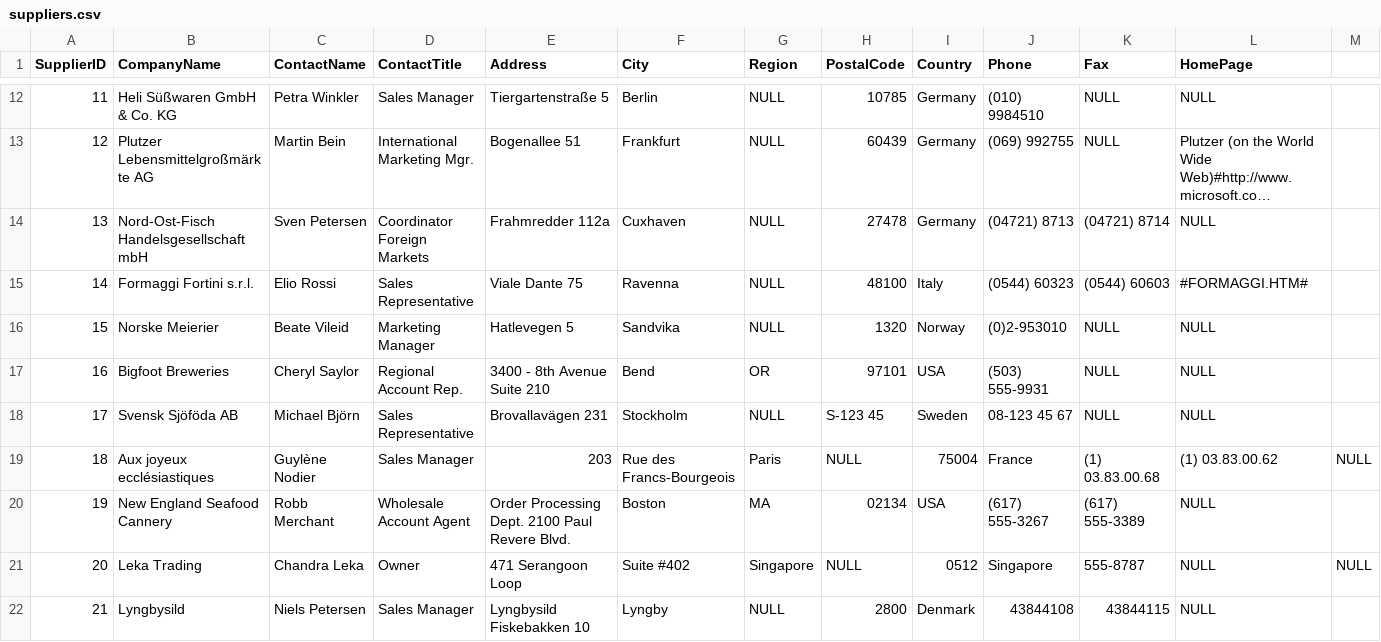
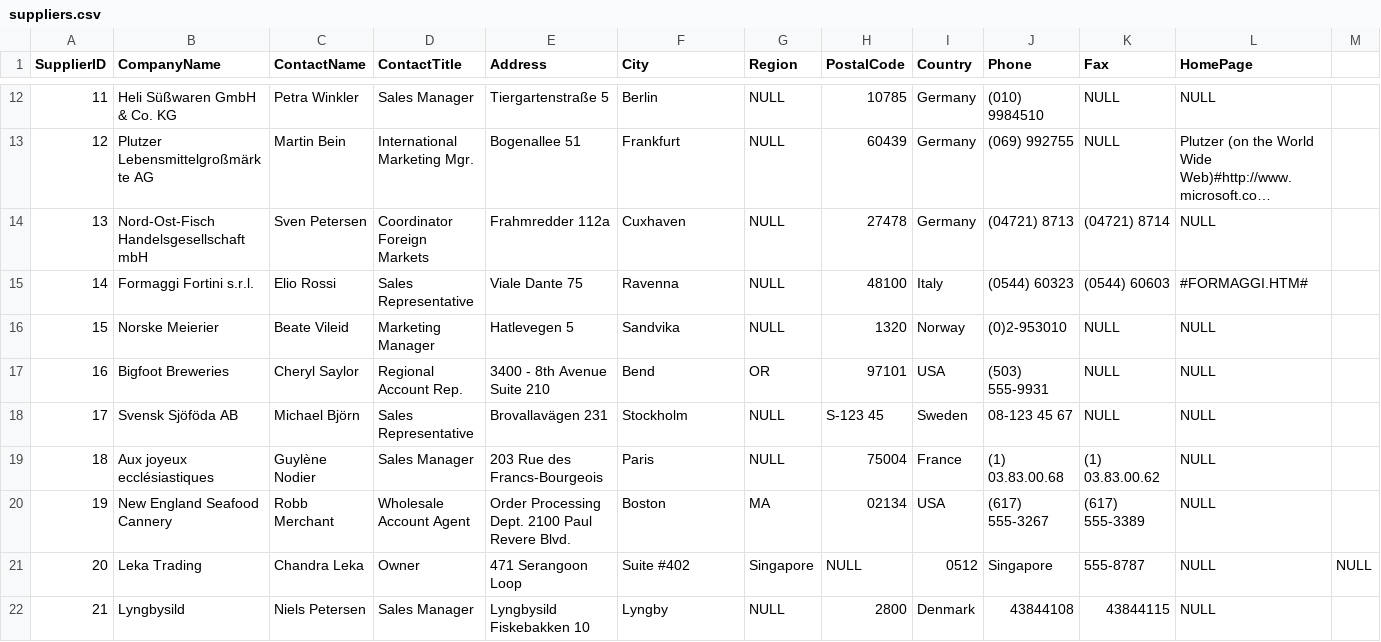
Before and after one commit to leisenstein/northwind-mongo, a CSV file: suppliers.csv, drawn as a sheet; only a part is shown, gaps mark what is left out; long unchanged cells end in ….

Commit message:
Remove commas from CSV

```diff
--- a/suppliers.csv
+++ b/suppliers.csv
@@ -18,3 +18,3 @@ SupplierID,CompanyName,ContactName,ContactTitle,Address,City,Region,PostalCode,C
 17,Svensk Sjöföda AB,Michael Björn,Sales Representative,Brovallavägen 231,Stockholm,NULL,S-123 45,Sweden,08-123 45 67,NULL,NULL
-18,Aux joyeux ecclésiastiques,Guylène Nodier,Sales Manager,203, Rue des Francs-Bourgeois,Paris,NULL,75004,France,(1) 03.83.00.68,(1) 03.83.00.62,NULL
+18,Aux joyeux ecclésiastiques,Guylène Nodier,Sales Manager,203 Rue des Francs-Bourgeois,Paris,NULL,75004,France,(1) 03.83.00.68,(1) 03.83.00.62,NULL
 19,New England Seafood Cannery,Robb Merchant,Wholesale Account Agent,Order Processing Dept. 2100 Paul Revere Blvd.,Boston,MA,02134,USA,(617) 555-3267,(617) 555-3389,NULL
```
